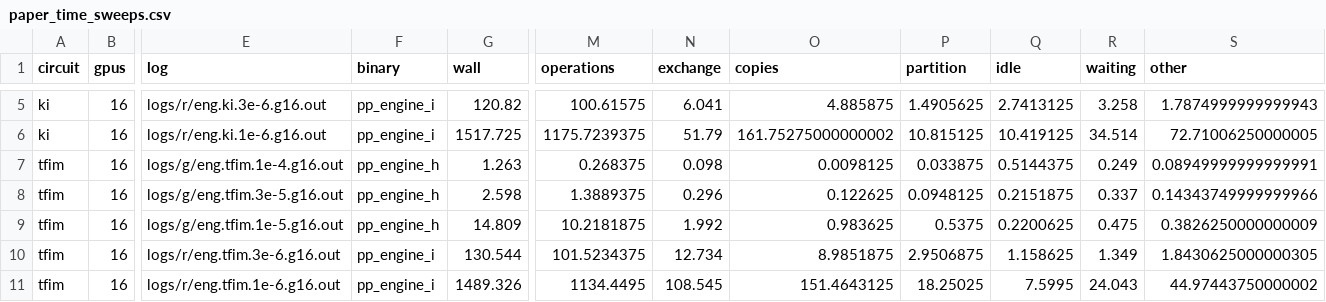
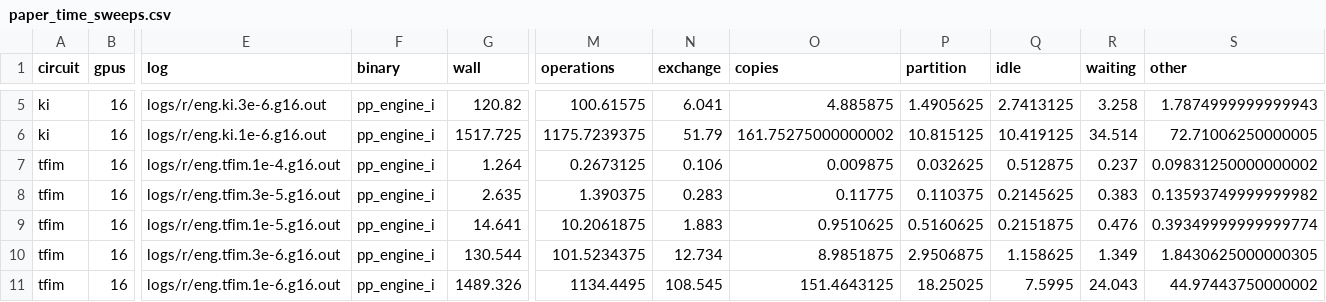
Before and after one commit to changjongkim/Optimized-cuPauliProp, a CSV file: analysis/paper_time_sweeps.csv, drawn as a sheet; only a part is shown, gaps mark what is left out; the diff covers the shown part only; the diff names each change by its address in the sheet, - before the commit and + after, or states it on an @@ line.

```diff
--- a/analysis/paper_time_sweeps.csv
+++ b/analysis/paper_time_sweeps.csv
-E7 (log): logs/g/eng.tfim.1e-4.g16.out
+E7 (log): logs/r/eng.tfim.1e-4.g16.out
-F7:F9 (binary): pp_engine_h
+F7:F9 (binary): pp_engine_i
-G7 (wall): 1.263
+G7 (wall): 1.264
-M7 (operations): 0.268375
+M7 (operations): 0.2673125
-N7 (exchange): 0.098
+N7 (exchange): 0.106
-O7 (copies): 0.0098125
+O7 (copies): 0.009875
-P7 (partition): 0.033875
+P7 (partition): 0.032625
-Q7 (idle): 0.5144375
+Q7 (idle): 0.512875
-R7 (waiting): 0.249
+R7 (waiting): 0.237
-S7 (other): 0.08949999999999991
+S7 (other): 0.09831250000000002
-E8 (log): logs/g/eng.tfim.3e-5.g16.out
+E8 (log): logs/r/eng.tfim.3e-5.g16.out
-G8 (wall): 2.598
+G8 (wall): 2.635
-M8 (operations): 1.3889375
+M8 (operations): 1.390375
-N8 (exchange): 0.296
+N8 (exchange): 0.283
-O8 (copies): 0.122625
+O8 (copies): 0.11775
-P8 (partition): 0.0948125
+P8 (partition): 0.110375
-Q8 (idle): 0.2151875
+Q8 (idle): 0.2145625
-R8 (waiting): 0.337
+R8 (waiting): 0.383
-S8 (other): 0.14343749999999966
+S8 (other): 0.13593749999999982
-E9 (log): logs/g/eng.tfim.1e-5.g16.out
+E9 (log): logs/r/eng.tfim.1e-5.g16.out
-G9 (wall): 14.809
+G9 (wall): 14.641
-M9 (operations): 10.2181875
+M9 (operations): 10.2061875
-N9 (exchange): 1.992
+N9 (exchange): 1.883
-O9 (copies): 0.983625
+O9 (copies): 0.9510625
-P9 (partition): 0.5375
+P9 (partition): 0.5160625
-Q9 (idle): 0.2200625
+Q9 (idle): 0.2151875
-R9 (waiting): 0.475
+R9 (waiting): 0.476
-S9 (other): 0.3826250000000009
+S9 (other): 0.39349999999999774
```
Also changed, not shown: 58 edited cells elsewhere in this file, 4 other files.
